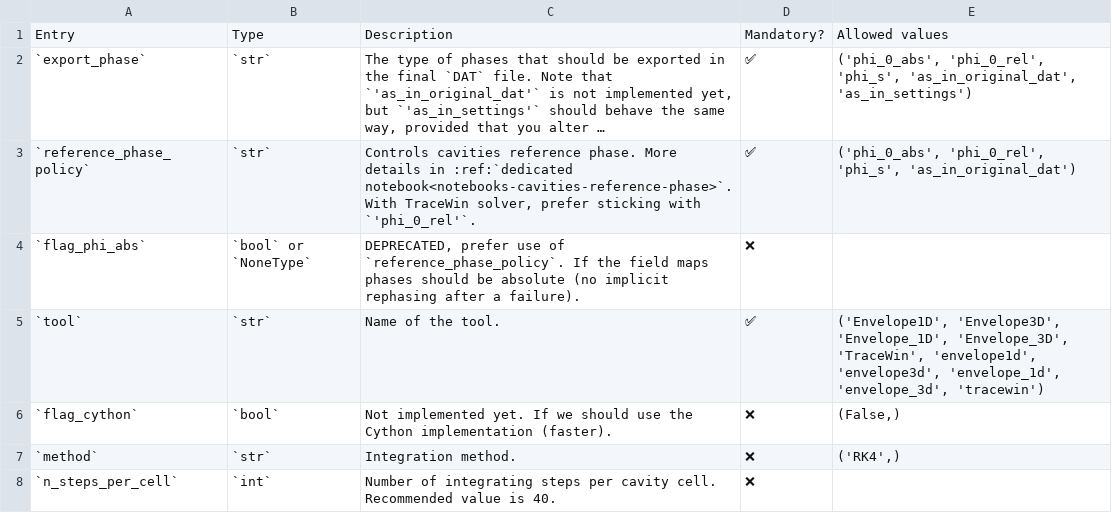
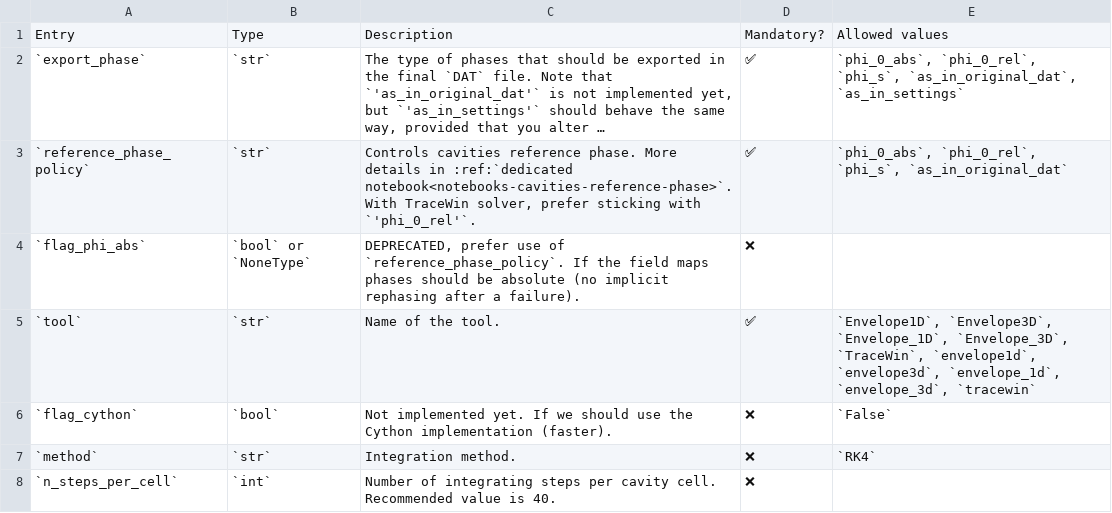
Before and after one commit to AdrienPlacais/LightWin, a CSV file: docs/manual/configuration/entries/beam_calculator_envelope_3d.csv, drawn as a sheet; long unchanged cells end in …; the diff names each change by its address in the sheet, - before the commit and + after, or states it on an @@ line.

```diff
--- a/docs/manual/configuration/entries/beam_calculator_envelope_3d.csv
+++ b/docs/manual/configuration/entries/beam_calculator_envelope_3d.csv
-E2: ('phi_0_abs', 'phi_0_rel', 'phi_s', 'as_in_original_dat', 'as_in_settings')
+E2: `phi_0_abs`, `phi_0_rel`, `phi_s`, `as_in_original_dat`, `as_in_settings`
-E3: ('phi_0_abs', 'phi_0_rel', 'phi_s', 'as_in_original_dat')
+E3: `phi_0_abs`, `phi_0_rel`, `phi_s`, `as_in_original_dat`
-E5: ('Envelope1D', 'Envelope3D', 'Envelope_1D', 'Envelope_3D', 'TraceWin', 'envelope1d', 'envelope3d', 'envelope_1d', 'envelope_3d', 'tracewin')
+E5: `Envelope1D`, `Envelope3D`, `Envelope_1D`, `Envelope_3D`, `TraceWin`, `envelope1d`, `envelope3d`, `envelope_1d`, `envelope_3d`, `tracewin`
-E6: (False,)
+E6: `False`
-E7: ('RK4',)
+E7: `RK4`
```
Also changed, not shown: docs/manual/configuration/entries/beam_calculator_envelope_1d.csv, docs/manual/configuration/entries/beam_calculator_tracewin.csv, 8 other files.
